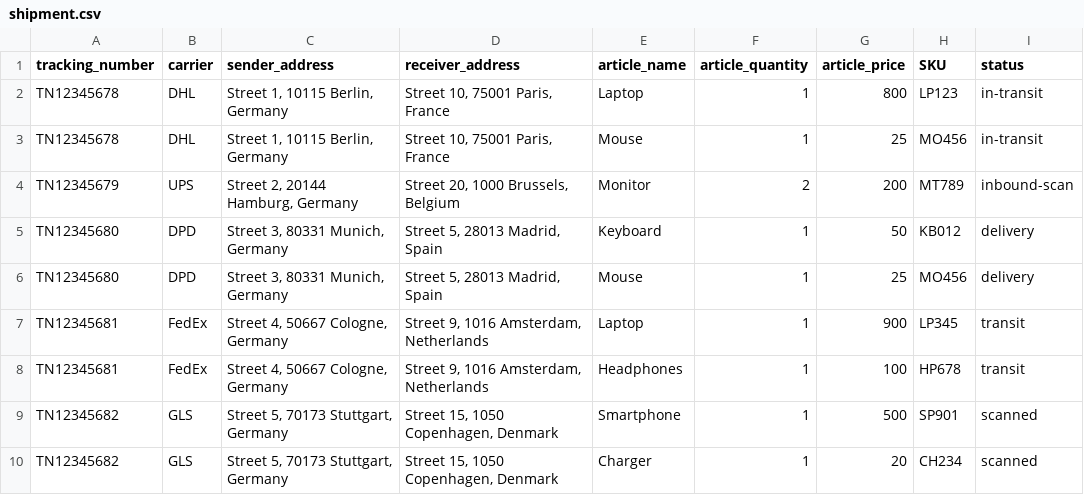
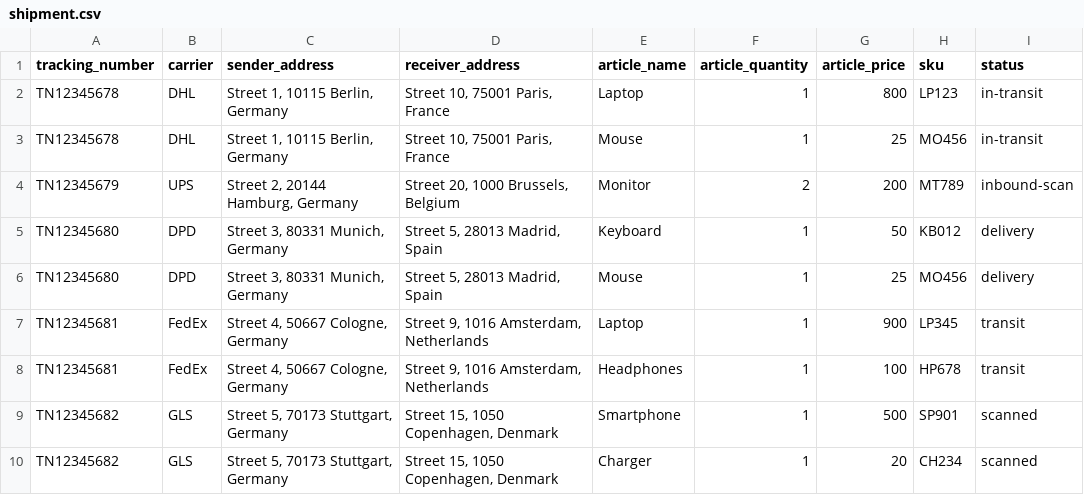
Before and after one commit to kazemyavari/task2, a CSV file: shipment.csv, drawn as a sheet.

```diff
--- a/shipment.csv
+++ b/shipment.csv
@@ -1,2 +1,2 @@
-tracking_number,carrier,sender_address,receiver_address,article_name,article_quantity,article_price,SKU,status
+tracking_number,carrier,sender_address,receiver_address,article_name,article_quantity,article_price,sku,status
 TN12345678,DHL,"Street 1, 10115 Berlin, Germany","Street 10, 75001 Paris, France",Laptop,1,800,LP123,in-transit
```
Also changed, not shown: 14 other files.
